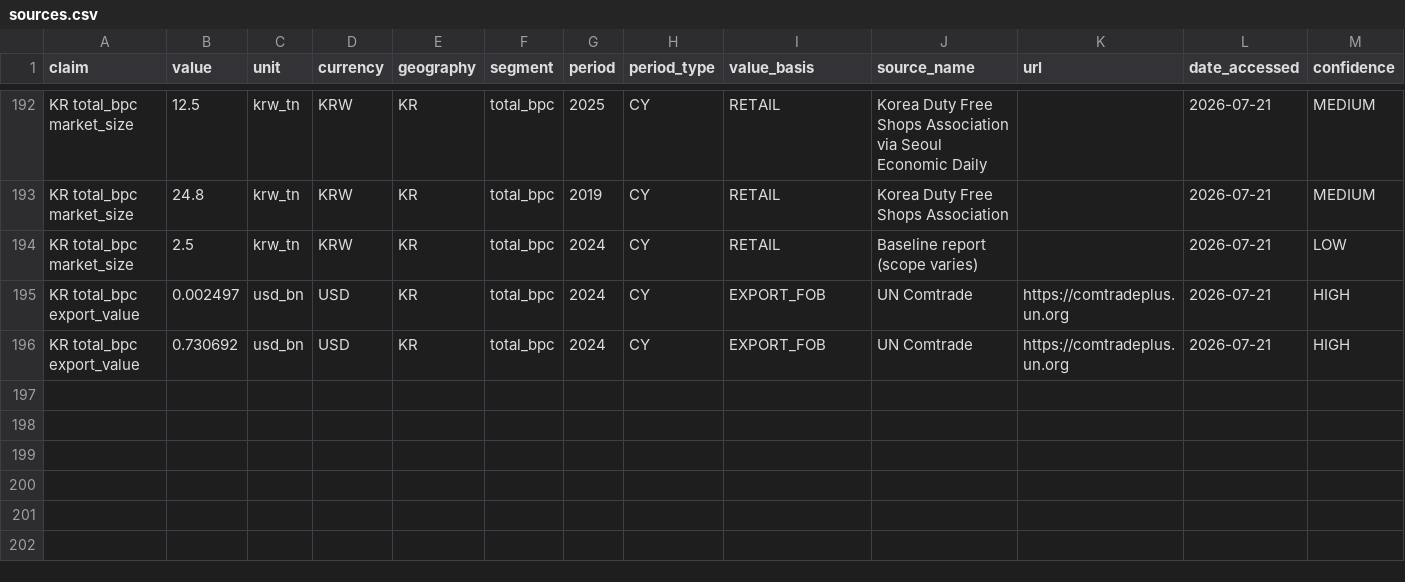
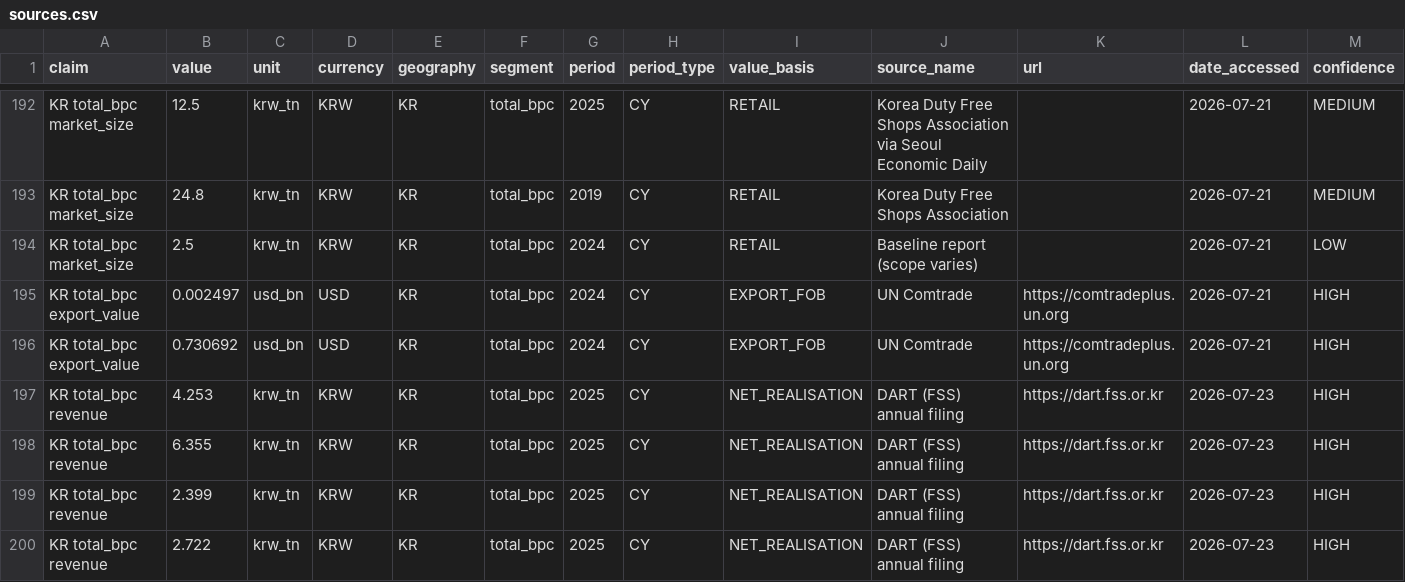
Before and after one commit to Rohnit11/bpc-intel, a CSV file: data/sources.csv, drawn as a sheet; only a part is shown, gaps mark what is left out; rows hold the shown columns only; the diff names each change by its address in the sheet, - before the commit and + after, or states it on an @@ line.

```diff
--- a/data/sources.csv
+++ b/data/sources.csv
+row 197: KR total_bpc revenue | 4.253 | krw_tn | KRW | KR | total_bpc | 2025 | CY | NET_REALISATION | DART (FSS) annual filing | https://dart.fss.or.kr | 2026-07-23 | HIGH
+row 198: KR total_bpc revenue | 6.355 | krw_tn | KRW | KR | total_bpc | 2025 | CY | NET_REALISATION | DART (FSS) annual filing | https://dart.fss.or.kr | 2026-07-23 | HIGH
+row 199: KR total_bpc revenue | 2.399 | krw_tn | KRW | KR | total_bpc | 2025 | CY | NET_REALISATION | DART (FSS) annual filing | https://dart.fss.or.kr | 2026-07-23 | HIGH
+row 200: KR total_bpc revenue | 2.722 | krw_tn | KRW | KR | total_bpc | 2025 | CY | NET_REALISATION | DART (FSS) annual filing | https://dart.fss.or.kr | 2026-07-23 | HIGH
```
Also changed, not shown: 14 other files.
